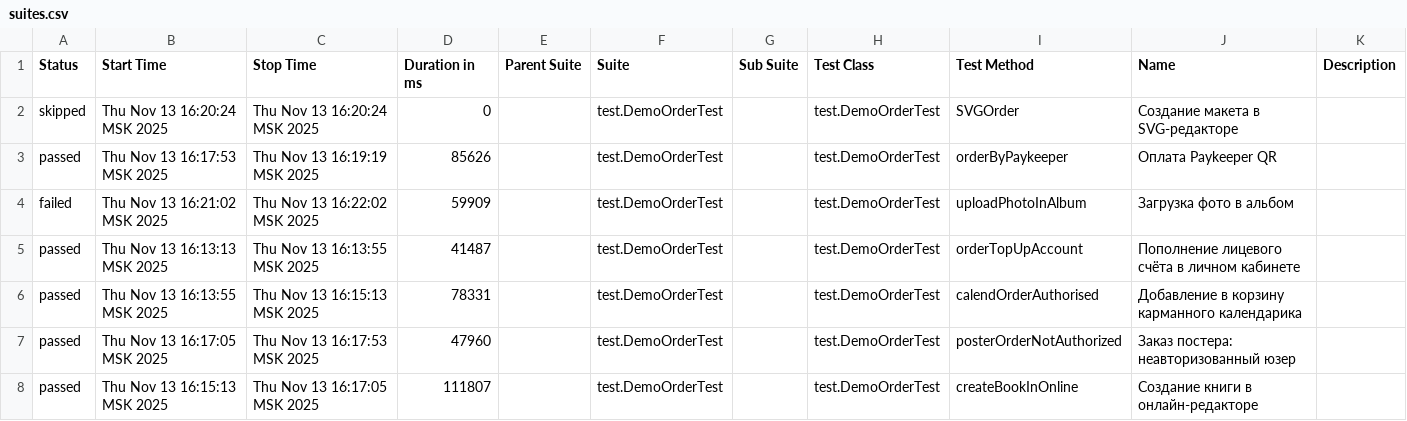
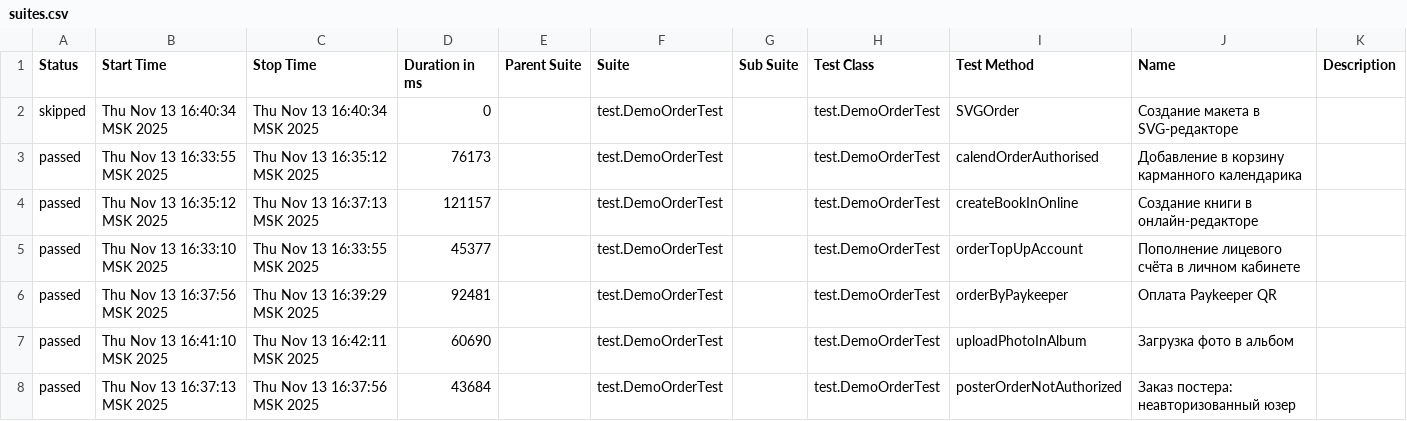
Before and after one commit to polinam-netprint/allure-reports-for-web, a CSV file: web-master/data/suites.csv, drawn as a sheet.

Commit message:
Update report for master

```diff
--- a/web-master/data/suites.csv
+++ b/web-master/data/suites.csv
@@ -1,8 +1,8 @@
 "Status","Start Time","Stop Time","Duration in ms","Parent Suite","Suite","Sub Suite","Test Class","Test Method","Name","Description"
-"skipped","Thu Nov 13 16:20:24 MSK 2025","Thu Nov 13 16:20:24 MSK 2025","0","","test.DemoOrderTest","","test.DemoOrderTest","SVGOrder","Создание макета в SVG-редакторе",""
-"passed","Thu Nov 13 16:17:53 MSK 2025","Thu Nov 13 16:19:19 MSK 2025","85626","","test.DemoOrderTest","","test.DemoOrderTest","orderByPaykeeper","Оплата Paykeeper QR",""
-"failed","Thu Nov 13 16:21:02 MSK 2025","Thu Nov 13 16:22:02 MSK 2025","59909","","test.DemoOrderTest","","test.DemoOrderTest","uploadPhotoInAlbum","Загрузка фото в альбом",""
-"passed","Thu Nov 13 16:13:13 MSK 2025","Thu Nov 13 16:13:55 MSK 2025","41487","","test.DemoOrderTest","","test.DemoOrderTest","orderTopUpAccount","Пополнение лицевого счёта в личном кабинете",""
-"passed","Thu Nov 13 16:13:55 MSK 2025","Thu Nov 13 16:15:13 MSK 2025","78331","","test.DemoOrderTest","","test.DemoOrderTest","calendOrderAuthorised","Добавление в корзину карманного календарика",""
-"passed","Thu Nov 13 16:17:05 MSK 2025","Thu Nov 13 16:17:53 MSK 2025","47960","","test.DemoOrderTest","","test.DemoOrderTest","posterOrderNotAuthorized","Заказ постера: неавторизованный юзер",""
-"passed","Thu Nov 13 16:15:13 MSK 2025","Thu Nov 13 16:17:05 MSK 2025","111807","","test.DemoOrderTest","","test.DemoOrderTest","createBookInOnline","Создание книги в онлайн-редакторе",""
+"skipped","Thu Nov 13 16:40:34 MSK 2025","Thu Nov 13 16:40:34 MSK 2025","0","","test.DemoOrderTest","","test.DemoOrderTest","SVGOrder","Создание макета в SVG-редакторе",""
+"passed","Thu Nov 13 16:33:55 MSK 2025","Thu Nov 13 16:35:12 MSK 2025","76173","","test.DemoOrderTest","","test.DemoOrderTest","calendOrderAuthorised","Добавление в корзину карманного календарика",""
+"passed","Thu Nov 13 16:35:12 MSK 2025","Thu Nov 13 16:37:13 MSK 2025","121157","","test.DemoOrderTest","","test.DemoOrderTest","createBookInOnline","Создание книги в онлайн-редакторе",""
+"passed","Thu Nov 13 16:33:10 MSK 2025","Thu Nov 13 16:33:55 MSK 2025","45377","","test.DemoOrderTest","","test.DemoOrderTest","orderTopUpAccount","Пополнение лицевого счёта в личном кабинете",""
+"passed","Thu Nov 13 16:37:56 MSK 2025","Thu Nov 13 16:39:29 MSK 2025","92481","","test.DemoOrderTest","","test.DemoOrderTest","orderByPaykeeper","Оплата Paykeeper QR",""
+"passed","Thu Nov 13 16:41:10 MSK 2025","Thu Nov 13 16:42:11 MSK 2025","60690","","test.DemoOrderTest","","test.DemoOrderTest","uploadPhotoInAlbum","Загрузка фото в альбом",""
+"passed","Thu Nov 13 16:37:13 MSK 2025","Thu Nov 13 16:37:56 MSK 2025","43684","","test.DemoOrderTest","","test.DemoOrderTest","posterOrderNotAuthorized","Заказ постера: неавторизованный юзер",""
```
Also changed, not shown: 30 other files.
